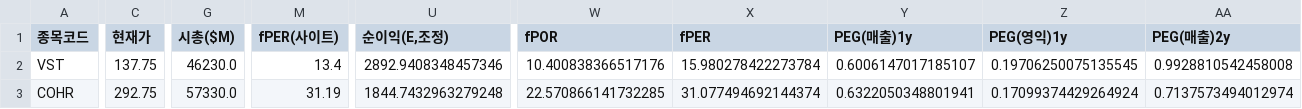
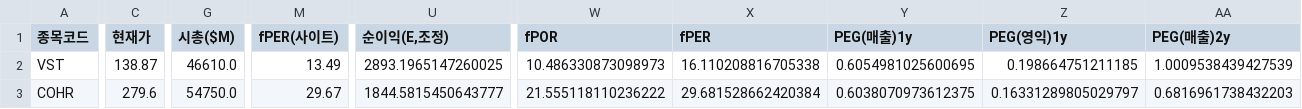
Before and after one commit to Dapsipri-Kipchoge/Time-etf-value, a CSV file: data/us_watchlist.csv, drawn as a sheet; only a part is shown, gaps mark what is left out; the diff covers the shown part only; the diff names each change by its address in the sheet, - before the commit and + after, or states it on an @@ line.

```diff
--- a/data/us_watchlist.csv
+++ b/data/us_watchlist.csv
-C2 (현재가): 137.75
+C2 (현재가): 138.87
-G2 (시총($M)): 46230.0
+G2 (시총($M)): 46610.0
-M2 (fPER(사이트)): 13.4
+M2 (fPER(사이트)): 13.49
-U2 (순이익(E,조정)): 2892.9408348457346
+U2 (순이익(E,조정)): 2893.1965147260025
-W2 (fPOR): 10.400838366517176
+W2 (fPOR): 10.486330873098973
-X2 (fPER): 15.980278422273784
+X2 (fPER): 16.110208816705338
-Y2 (PEG(매출)1y): 0.6006147017185107
+Y2 (PEG(매출)1y): 0.6054981025600695
-Z2 (PEG(영익)1y): 0.19706250075135545
+Z2 (PEG(영익)1y): 0.198664751211185
-AA2 (PEG(매출)2y): 0.9928810542458008
+AA2 (PEG(매출)2y): 1.0009538439427539
-C3 (현재가): 292.75
+C3 (현재가): 279.6
-G3 (시총($M)): 57330.0
+G3 (시총($M)): 54750.0
-M3 (fPER(사이트)): 31.19
+M3 (fPER(사이트)): 29.67
-U3 (순이익(E,조정)): 1844.7432963279248
+U3 (순이익(E,조정)): 1844.5815450643777
-W3 (fPOR): 22.570866141732285
+W3 (fPOR): 21.555118110236222
-X3 (fPER): 31.077494692144374
+X3 (fPER): 29.681528662420384
-Y3 (PEG(매출)1y): 0.6322050348801941
+Y3 (PEG(매출)1y): 0.6038070973612375
-Z3 (PEG(영익)1y): 0.17099374429264924
+Z3 (PEG(영익)1y): 0.16331289805029797
-AA3 (PEG(매출)2y): 0.7137573494012974
+AA3 (PEG(매출)2y): 0.6816961738432203
```
Also changed, not shown: 35 edited cells elsewhere in this file, data/universe.csv, data/us_universe.csv, 5 other files.
